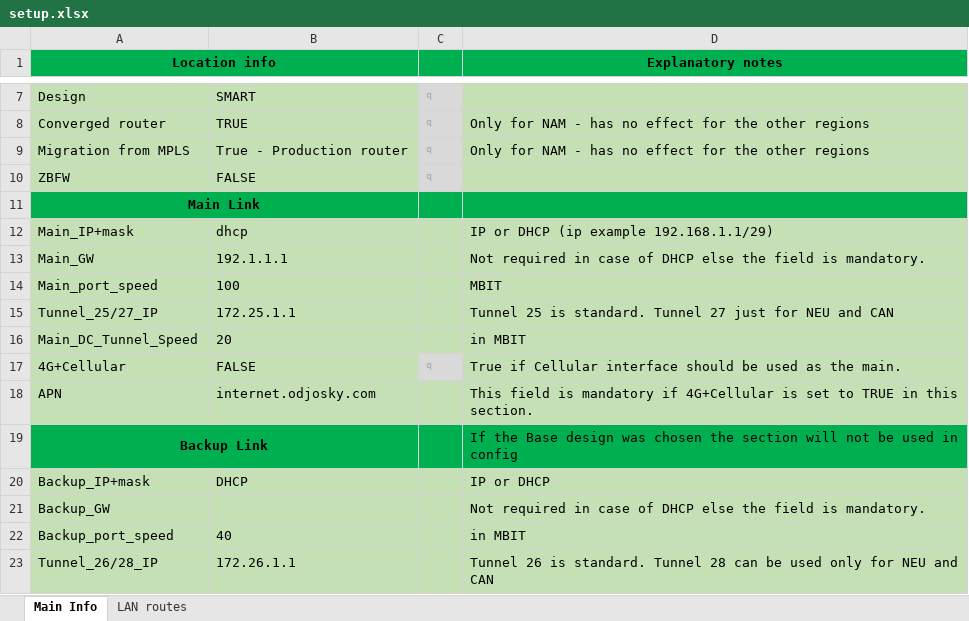
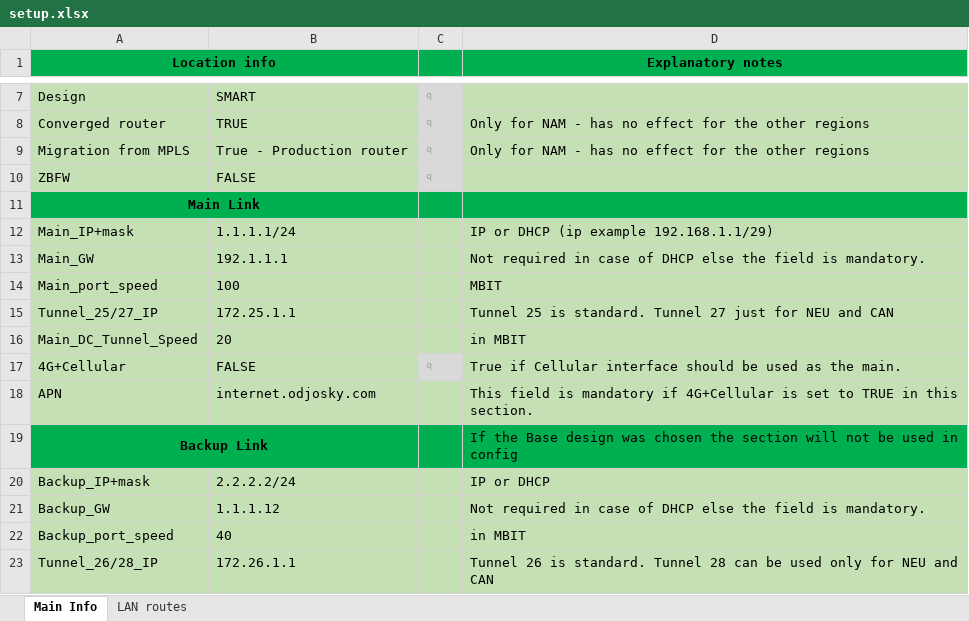
Before and after one commit to BraniH/DMVPN_Configurator, an Excel workbook: setup.xlsx, sheet Main Info, drawn as a sheet; only a part is shown, gaps mark what is left out; values as stored, in another font and other column widths than the file's, no borders; the diff names each change by its address in the sheet, - before the commit and + after, or states it on an @@ line.

```diff
--- a/setup.xlsx (sheet Main Info)
+++ b/setup.xlsx (sheet Main Info)
-B12: dhcp
+B12: 1.1.1.1/24
-B20: DHCP
+B20: 2.2.2.2/24
-B21: (empty)
+B21: 1.1.1.12
```
Also changed, not shown: 1 other file.
